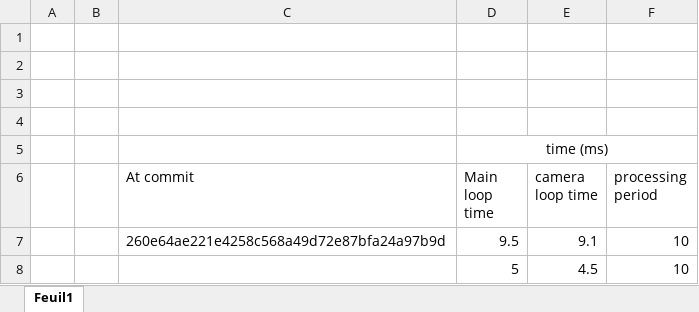
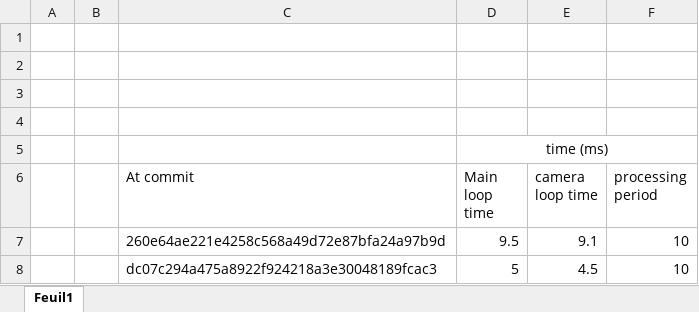
Before and after one commit to Overdrivr/Freescale_Cup, an Excel workbook: optimization.xlsx, sheet Feuil1, drawn as a sheet; values as stored, in another font and other column widths than the file's, no borders; the diff names each change by its address in the sheet, - before the commit and + after, or states it on an @@ line.

```diff
--- a/optimization.xlsx (sheet Feuil1)
+++ b/optimization.xlsx (sheet Feuil1)
-C8 (At commit): (empty)
+C8 (At commit): dc07c294a475a8922f924218a3e30048189fcac3
```
Also changed, not shown: serial_protocols_definition.xlsx.
